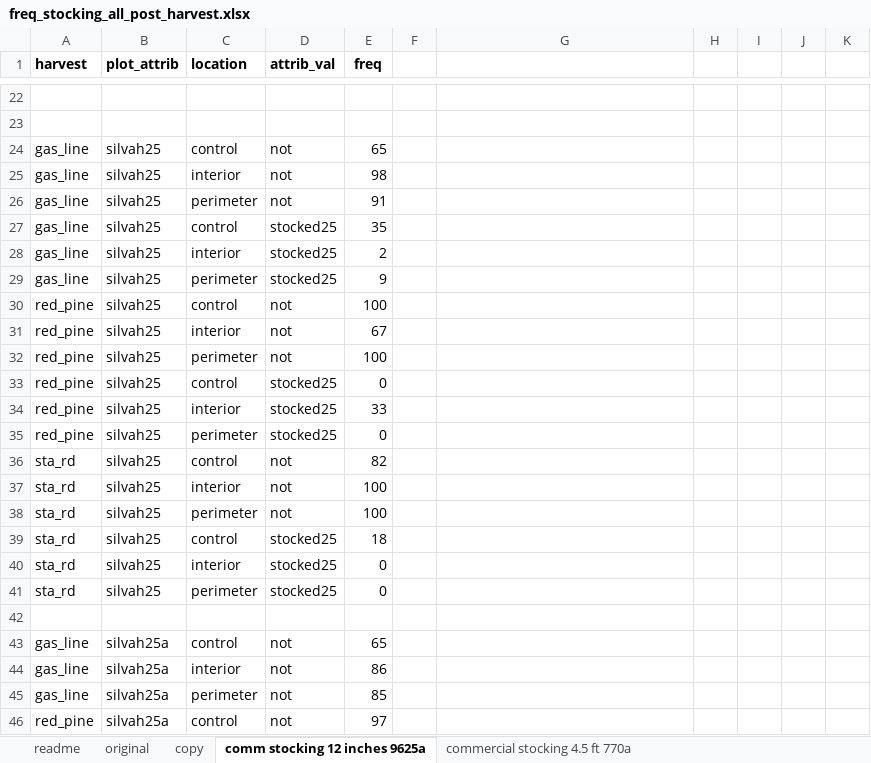
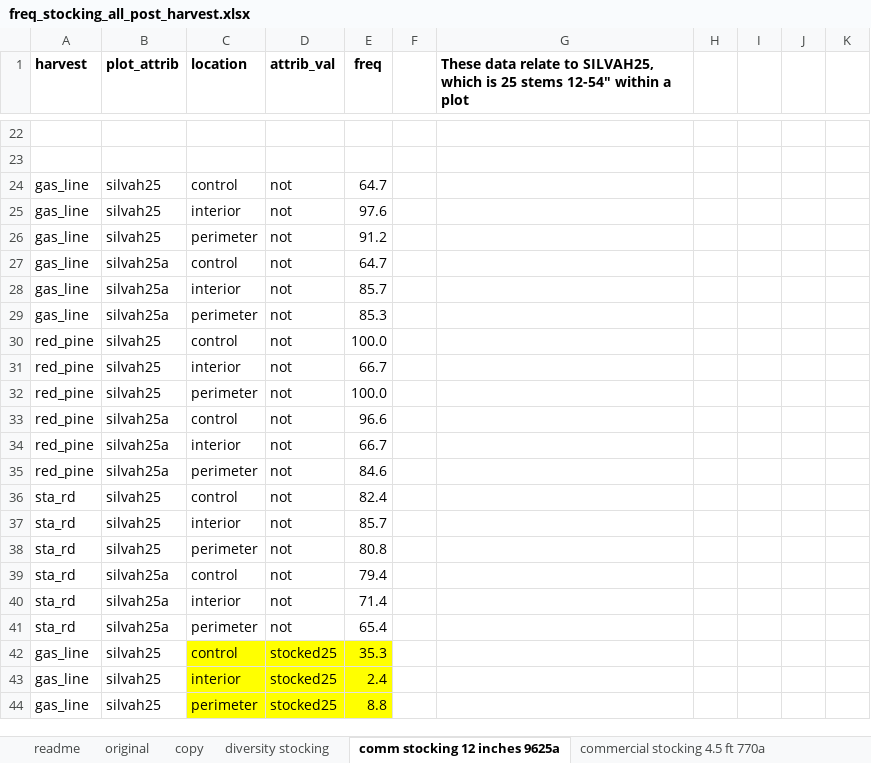
Before and after one commit to peter-smallidge/slash-wall-vegetation, an Excel workbook: freq_stocking_all_post_harvest.xlsx, sheet comm stocking 12 inches 9625a, drawn as a sheet; only a part is shown, gaps mark what is left out; values as stored, in another font and other column widths than the file's, no borders; charts and pictures not drawn; removed rows and columns are numbered as before the commit, all else as after; the diff covers the shown part only; the diff names each change by its address in the sheet, - before the commit and + after, or states it on an @@ line.

```diff
--- a/freq_stocking_all_post_harvest.xlsx (sheet comm stocking 12 inches 9625a)
+++ b/freq_stocking_all_post_harvest.xlsx (sheet comm stocking 12 inches 9625a)
+sheet tab: diversity stocking
-G1: (empty)
+G1: These data relate to SILVAH25, which is 25 stems 12-54" within a plot
-E24 (freq): 65
+E24 (freq): 64.7
-E25 (freq): 98
+E25 (freq): 97.6
-E26 (freq): 91
+E26 (freq): 91.2
-B27:B29 (plot_attrib): silvah25
+B27:B29 (plot_attrib): silvah25a
-D27:D29 (attrib_val): stocked25
+D27:D29 (attrib_val): not
-E27 (freq): 35
+E27 (freq): 64.7
-E28 (freq): 2
+E28 (freq): 85.7
-E29 (freq): 9
+E29 (freq): 85.3
-E30 (freq): 100
+E30 (freq): 100.0
-E31 (freq): 67
+E31 (freq): 66.7
-E32 (freq): 100
+E32 (freq): 100.0
-B33:B35 (plot_attrib): silvah25
+B33:B35 (plot_attrib): silvah25a
-D33:D35 (attrib_val): stocked25
+D33:D35 (attrib_val): not
-E33 (freq): 0
+E33 (freq): 96.6
-E34 (freq): 33
+E34 (freq): 66.7
-E35 (freq): 0
+E35 (freq): 84.6
-E36 (freq): 82
+E36 (freq): 82.4
-E37 (freq): 100
+E37 (freq): 85.7
-E38 (freq): 100
+E38 (freq): 80.8
-B39:B41 (plot_attrib): silvah25
+B39:B41 (plot_attrib): silvah25a
-D39:D41 (attrib_val): stocked25
+D39:D41 (attrib_val): not
-E39 (freq): 18
+E39 (freq): 79.4
-E40 (freq): 0
+E40 (freq): 71.4
-E41 (freq): 0
+E41 (freq): 65.4
-row 42: (empty)
-B42:B44 (plot_attrib): silvah25a
+B42:B44 (plot_attrib): silvah25
-C42:E44 fill: none
+C42:E44 fill: #FFFF00
-D42:D44 (attrib_val): not
+D42:D44 (attrib_val): stocked25
-E42 (freq): 65
+E42 (freq): 35.3
-E43 (freq): 86
+E43 (freq): 2.4
-E44 (freq): 85
+E44 (freq): 8.8
-row 46: red_pine | silvah25a | control | not | 97
```
Also changed, not shown: 2 added rows, 3 removed rows, 53 edited cells and cell formats elsewhere in this sheet, sheet commercial stocking 4.5 ft 770a, sheet copy, sheet original, formulas that keep their value, charts or pictures, graphs_EXCEL_stocking_comm_diversity_interf.xlsx, regen-commercial-point-and-acre.xlsx, 4 other files.
